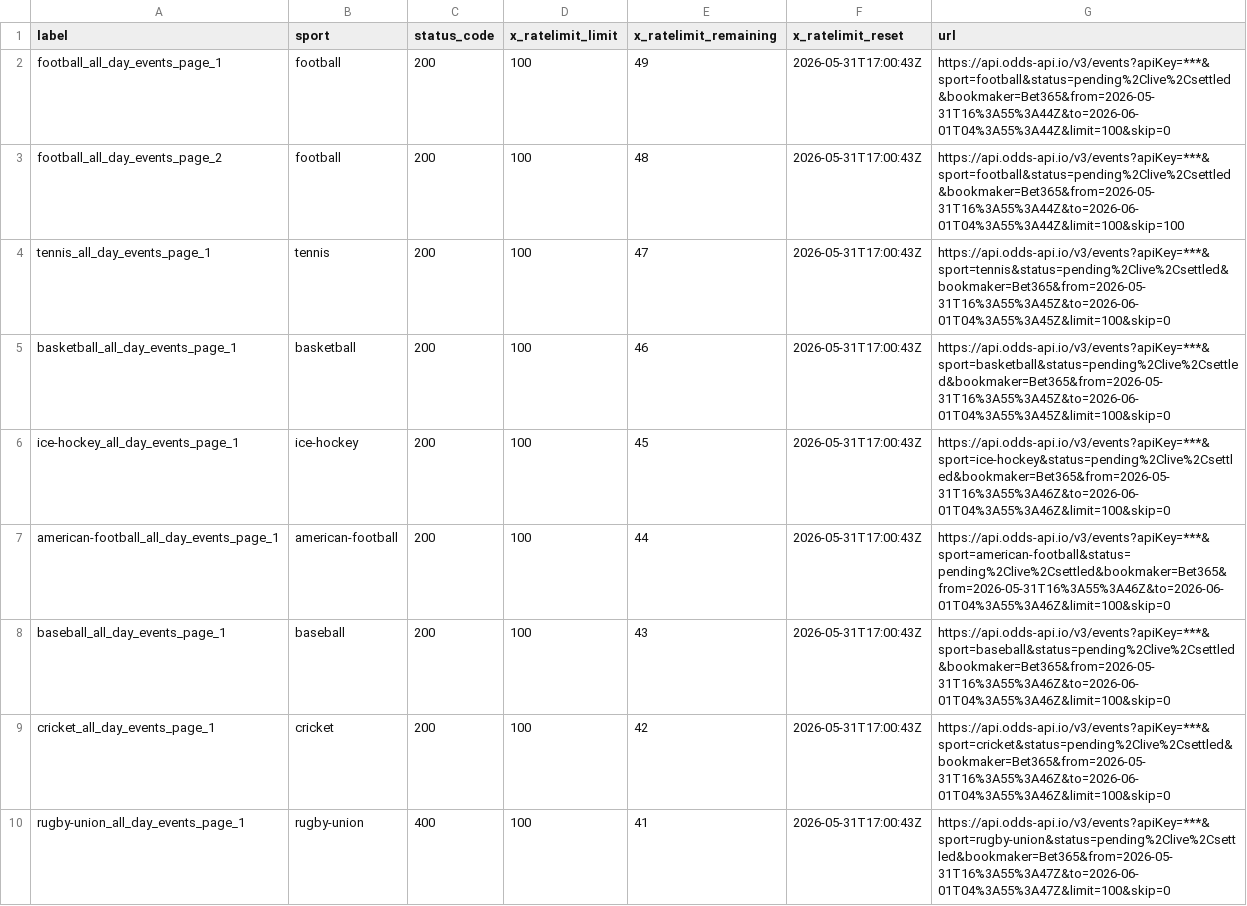
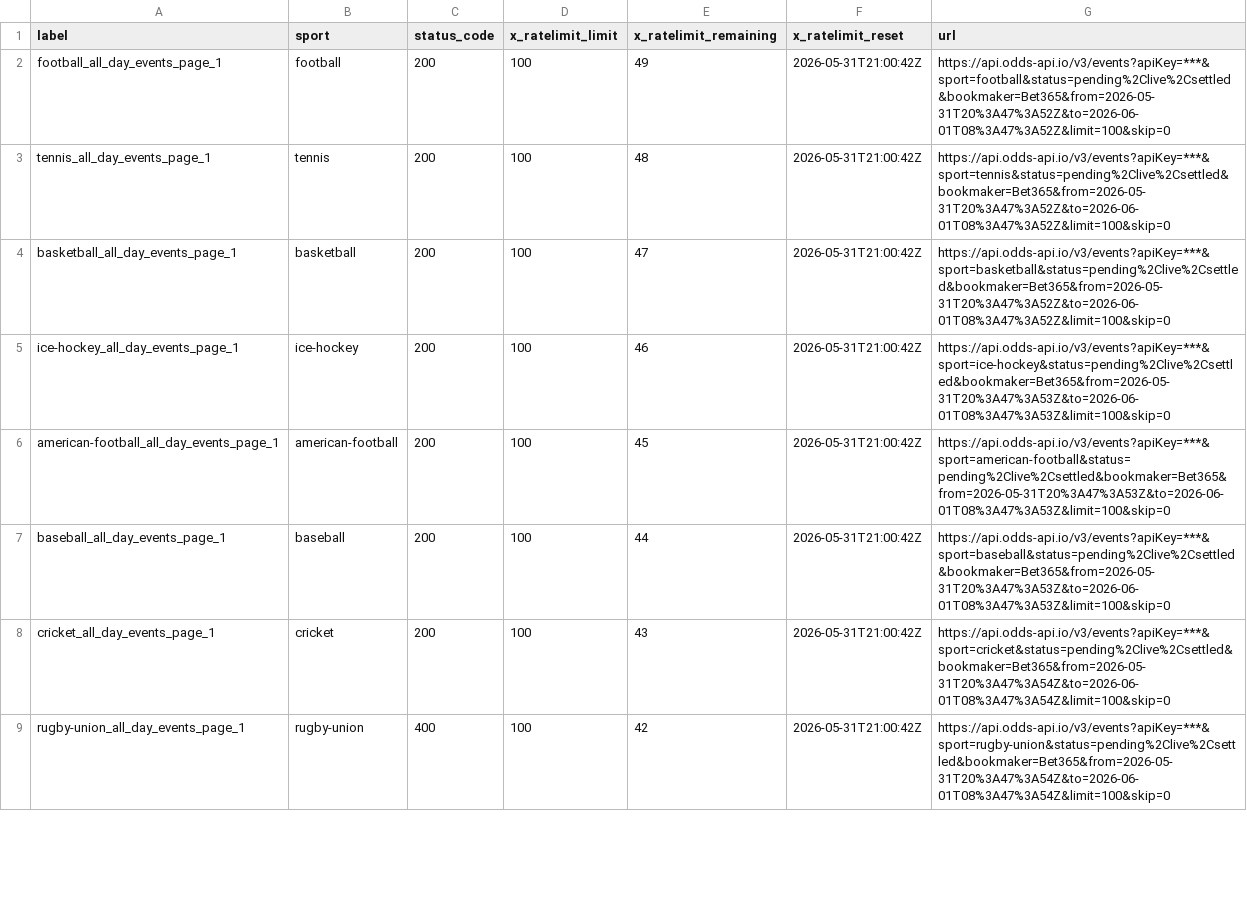
Before and after one commit to Bendecks/Odds-2, a CSV file: output/bet365/latest/bet365_today_multisport_all_day_rate_limit_headers.csv, drawn as a sheet; only a part is shown; the diff covers the shown part only.

```diff
--- a/output/bet365/latest/bet365_today_multisport_all_day_rate_limit_headers.csv
+++ b/output/bet365/latest/bet365_today_multisport_all_day_rate_limit_headers.csv
@@ -1,10 +1,9 @@
 label,sport,status_code,x_ratelimit_limit,x_ratelimit_remaining,x_ratelimit_reset,url
-football_all_day_events_page_1,football,200,100,49,2026-05-31T17:00:43Z,https://api.odds-api.io/v3/events?apiKey=***&sport=football&status=pending%2Clive%2Csettled&bookmaker=Bet365&from=2026-05-31T16%3A55%3A44Z&to=2026-06-01T04%3A55%3A44Z&limit=100&skip=0
-football_all_day_events_page_2,football,200,100,48,2026-05-31T17:00:43Z,https://api.odds-api.io/v3/events?apiKey=***&sport=football&status=pending%2Clive%2Csettled&bookmaker=Bet365&from=2026-05-31T16%3A55%3A44Z&to=2026-06-01T04%3A55%3A44Z&limit=100&skip=100
-tennis_all_day_events_page_1,tennis,200,100,47,2026-05-31T17:00:43Z,https://api.odds-api.io/v3/events?apiKey=***&sport=tennis&status=pending%2Clive%2Csettled&bookmaker=Bet365&from=2026-05-31T16%3A55%3A45Z&to=2026-06-01T04%3A55%3A45Z&limit=100&skip=0
-basketball_all_day_events_page_1,basketball,200,100,46,2026-05-31T17:00:43Z,https://api.odds-api.io/v3/events?apiKey=***&sport=basketball&status=pending%2Clive%2Csettled&bookmaker=Bet365&from=2026-05-31T16%3A55%3A45Z&to=2026-06-01T04%3A55%3A45Z&limit=100&skip=0
-ice-hockey_all_day_events_page_1,ice-hockey,200,100,45,2026-05-31T17:00:43Z,https://api.odds-api.io/v3/events?apiKey=***&sport=ice-hockey&status=pending%2Clive%2Csettled&bookmaker=Bet365&from=2026-05-31T16%3A55%3A46Z&to=2026-06-01T04%3A55%3A46Z&limit=100&skip=0
-american-football_all_day_events_page_1,american-football,200,100,44,2026-05-31T17:00:43Z,https://api.odds-api.io/v3/events?apiKey=***&sport=american-football&status=pending%2Clive%2Csettled&bookmaker=Bet365&from=2026-05-31T16%3A55%3A46Z&to=2026-06-01T04%3A55%3A46Z&limit=100&skip=0
-baseball_all_day_events_page_1,baseball,200,100,43,2026-05-31T17:00:43Z,https://api.odds-api.io/v3/events?apiKey=***&sport=baseball&status=pending%2Clive%2Csettled&bookmaker=Bet365&from=2026-05-31T16%3A55%3A46Z&to=2026-06-01T04%3A55%3A46Z&limit=100&skip=0
-cricket_all_day_events_page_1,cricket,200,100,42,2026-05-31T17:00:43Z,https://api.odds-api.io/v3/events?apiKey=***&sport=cricket&status=pending%2Clive%2Csettled&bookmaker=Bet365&from=2026-05-31T16%3A55%3A46Z&to=2026-06-01T04%3A55%3A46Z&limit=100&skip=0
-rugby-union_all_day_events_page_1,rugby-union,400,100,41,2026-05-31T17:00:43Z,https://api.odds-api.io/v3/events?apiKey=***&sport=rugby-union&status=pending%2Clive%2Csettled&bookmaker=Bet365&from=2026-05-31T16%3A55%3A47Z&to=2026-06-01T04%3A55%3A47Z&limit=100&skip=0
+football_all_day_events_page_1,football,200,100,49,2026-05-31T21:00:42Z,https://api.odds-api.io/v3/events?apiKey=***&sport=football&status=pending%2Clive%2Csettled&bookmaker=Bet365&from=2026-05-31T20%3A47%3A52Z&to=2026-06-01T08%3A47%3A52Z&limit=100&skip=0
+tennis_all_day_events_page_1,tennis,200,100,48,2026-05-31T21:00:42Z,https://api.odds-api.io/v3/events?apiKey=***&sport=tennis&status=pending%2Clive%2Csettled&bookmaker=Bet365&from=2026-05-31T20%3A47%3A52Z&to=2026-06-01T08%3A47%3A52Z&limit=100&skip=0
+basketball_all_day_events_page_1,basketball,200,100,47,2026-05-31T21:00:42Z,https://api.odds-api.io/v3/events?apiKey=***&sport=basketball&status=pending%2Clive%2Csettled&bookmaker=Bet365&from=2026-05-31T20%3A47%3A52Z&to=2026-06-01T08%3A47%3A52Z&limit=100&skip=0
+ice-hockey_all_day_events_page_1,ice-hockey,200,100,46,2026-05-31T21:00:42Z,https://api.odds-api.io/v3/events?apiKey=***&sport=ice-hockey&status=pending%2Clive%2Csettled&bookmaker=Bet365&from=2026-05-31T20%3A47%3A53Z&to=2026-06-01T08%3A47%3A53Z&limit=100&skip=0
+american-football_all_day_events_page_1,american-football,200,100,45,2026-05-31T21:00:42Z,https://api.odds-api.io/v3/events?apiKey=***&sport=american-football&status=pending%2Clive%2Csettled&bookmaker=Bet365&from=2026-05-31T20%3A47%3A53Z&to=2026-06-01T08%3A47%3A53Z&limit=100&skip=0
+baseball_all_day_events_page_1,baseball,200,100,44,2026-05-31T21:00:42Z,https://api.odds-api.io/v3/events?apiKey=***&sport=baseball&status=pending%2Clive%2Csettled&bookmaker=Bet365&from=2026-05-31T20%3A47%3A53Z&to=2026-06-01T08%3A47%3A53Z&limit=100&skip=0
+cricket_all_day_events_page_1,cricket,200,100,43,2026-05-31T21:00:42Z,https://api.odds-api.io/v3/events?apiKey=***&sport=cricket&status=pending%2Clive%2Csettled&bookmaker=Bet365&from=2026-05-31T20%3A47%3A54Z&to=2026-06-01T08%3A47%3A54Z&limit=100&skip=0
+rugby-union_all_day_events_page_1,rugby-union,400,100,42,2026-05-31T21:00:42Z,https://api.odds-api.io/v3/events?apiKey=***&sport=rugby-union&status=pending%2Clive%2Csettled&bookmaker=Bet365&from=2026-05-31T20%3A47%3A54Z&to=2026-06-01T08%3A47%3A54Z&limit=100&skip=0
```
Also changed, not shown: 8 removed rows and 31 edited cells elsewhere in this file, output/bet365/latest/bet365_today_multisport_all_day_excluded.csv, 22 other files.
